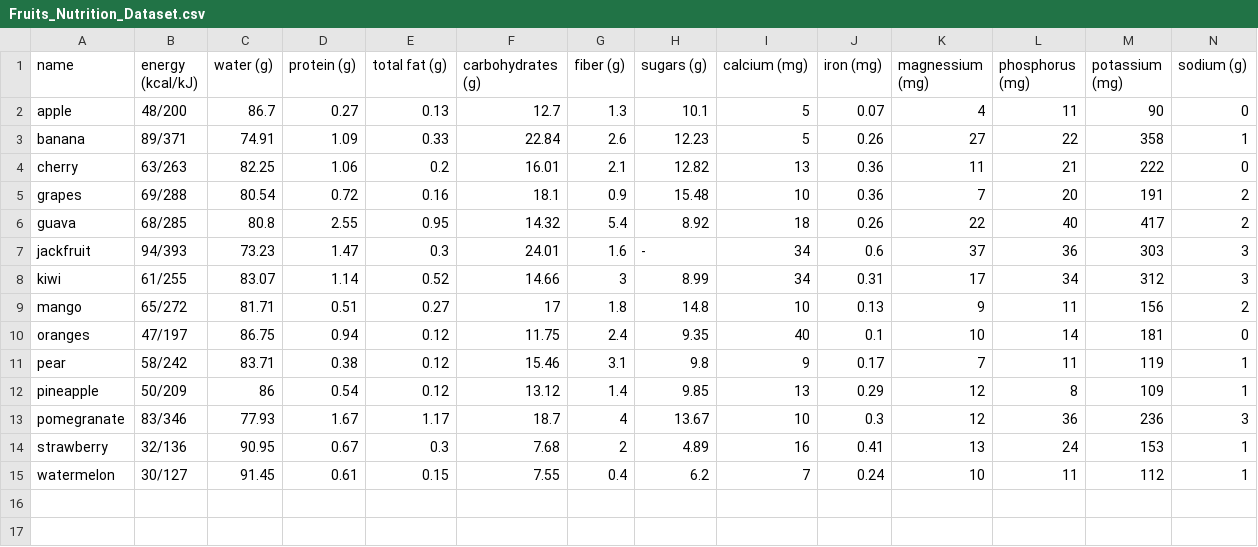
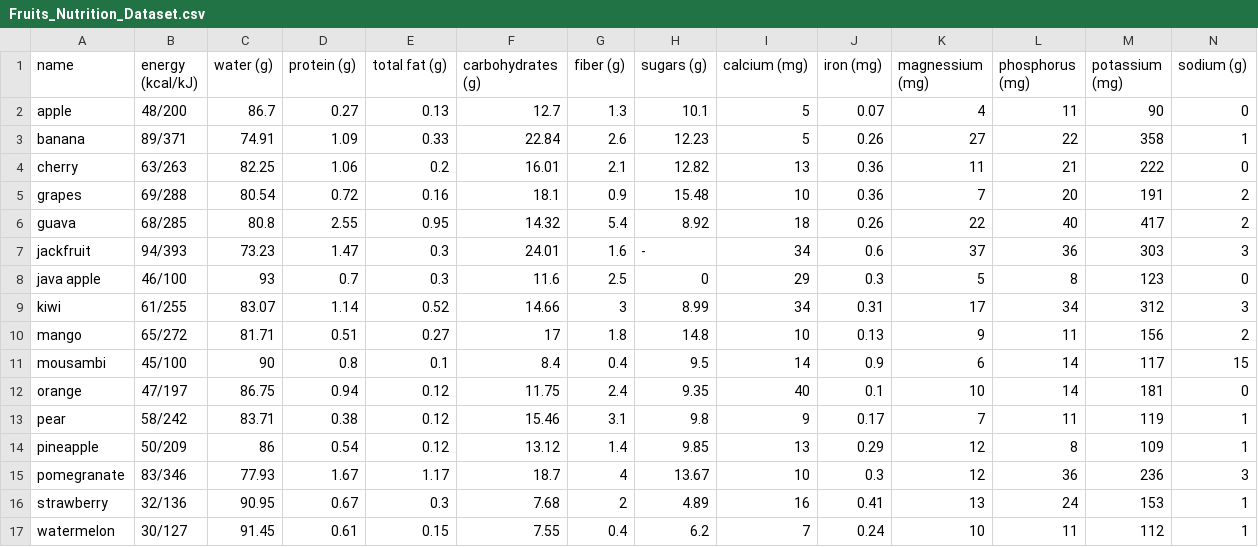
Before and after one commit to mubasshirmds2001/FruitSynergy-Tracker, a CSV file: assets/Fruits_Nutrition_Dataset.csv, drawn as a sheet; only a part is shown; addresses are those after the commit; rows hold the shown columns only; the diff names each change by its address in the sheet, - before the commit and + after, or states it on an @@ line.

```diff
--- a/assets/Fruits_Nutrition_Dataset.csv
+++ b/assets/Fruits_Nutrition_Dataset.csv
+row 8: java apple | 46/100 | 93 | 0.7 | 0.3 | 11.6 | 2.5 | 0 | 29 | 0.3 | 5 | 8 | 123 | 0
+row 11: mousambi | 45/100 | 90 | 0.8 | 0.1 | 8.4 | 0.4 | 9.5 | 14 | 0.9 | 6 | 14 | 117 | 15
-A12 (name): oranges
+A12 (name): orange
```
Also changed, not shown: 6 other files.
